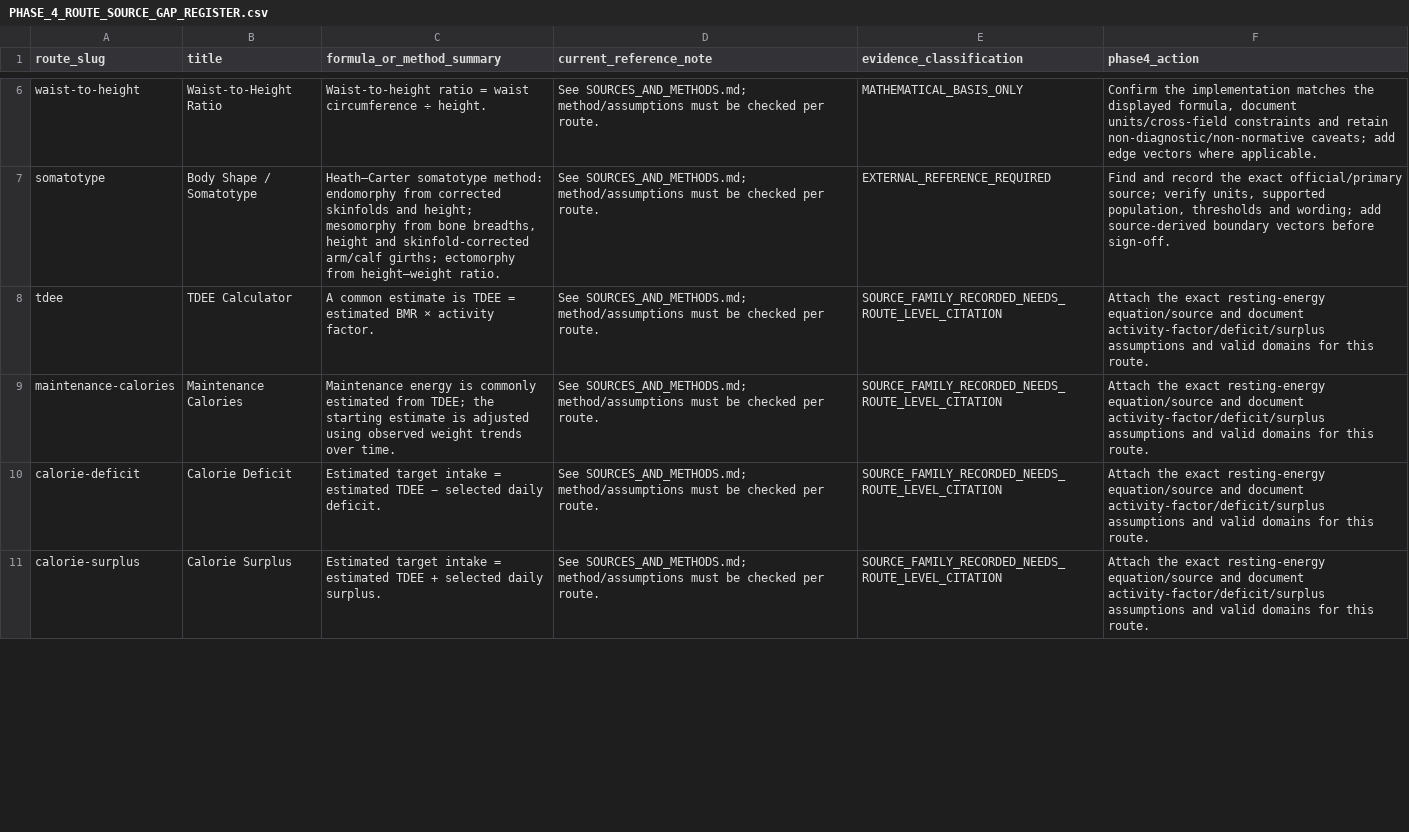
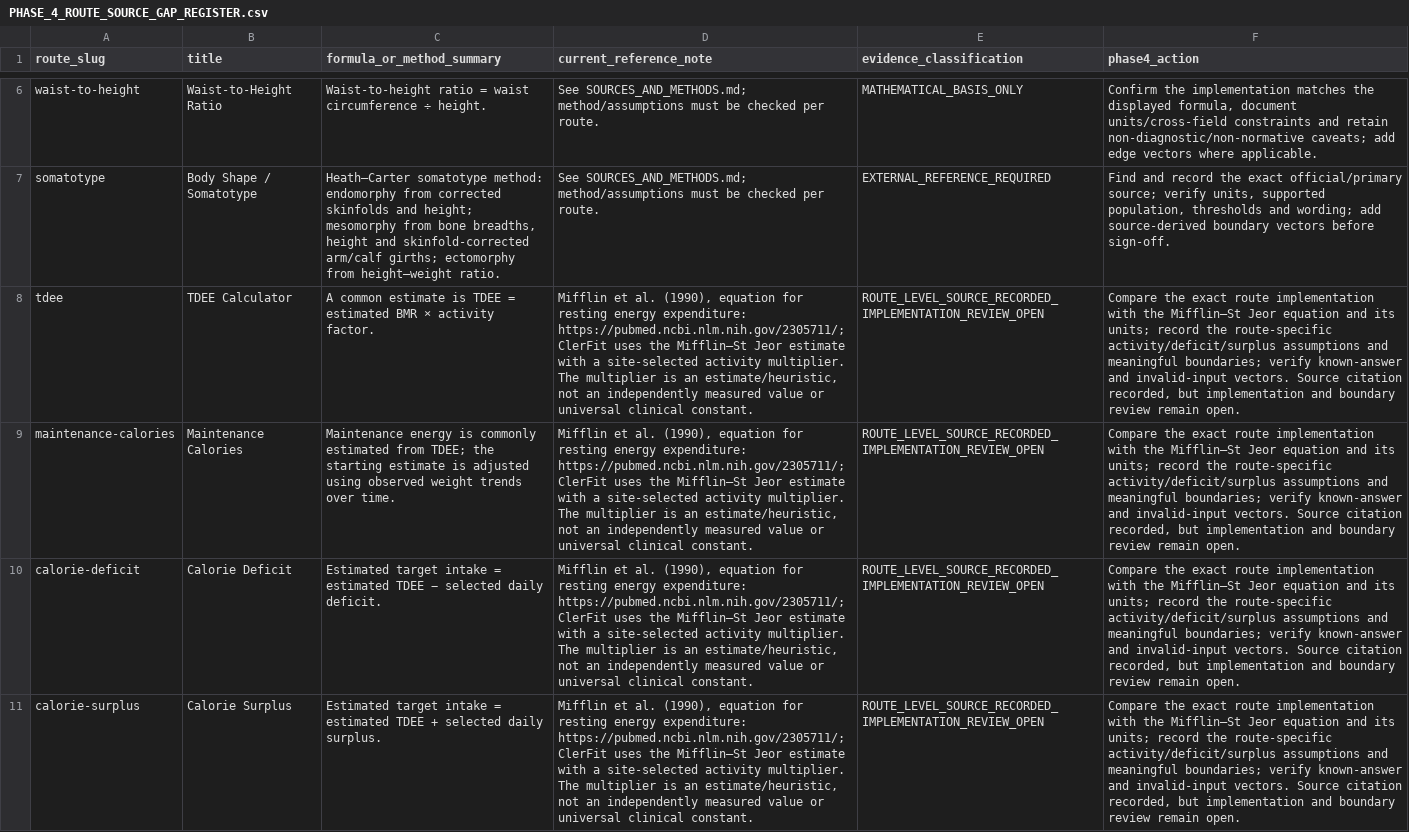
Before and after one commit to clerfit/Clerfit, a CSV file: PHASE_4_ROUTE_SOURCE_GAP_REGISTER.csv, drawn as a sheet; only a part is shown, gaps mark what is left out; the diff covers the shown part only; the diff names each change by its address in the sheet, - before the commit and + after, or states it on an @@ line.

Commit message:
Document energy calculator source traceability
Record the Mifflin–St Jeor citation for seven energy routes while keeping implementation and boundary review open.

```diff
--- a/PHASE_4_ROUTE_SOURCE_GAP_REGISTER.csv
+++ b/PHASE_4_ROUTE_SOURCE_GAP_REGISTER.csv
-D8:D11 (current_reference_note): See SOURCES_AND_METHODS.md; method/assumptions must be checked per route.
+D8:D11 (current_reference_note): Mifflin et al. (1990), equation for resting energy expenditure: https://pubmed.ncbi.nlm.nih.gov/2305711/; ClerFit uses the Mifflin–St Jeor estimate with a site-selected activity multiplier. The multiplier is an estimate/heuristic, not an independently measured value or universal clinical constant.
-E8:E11 (evidence_classification): SOURCE_FAMILY_RECORDED_NEEDS_ROUTE_LEVEL_CITATION
+E8:E11 (evidence_classification): ROUTE_LEVEL_SOURCE_RECORDED_IMPLEMENTATION_REVIEW_OPEN
-F8:F11 (phase4_action): Attach the exact resting-energy equation/source and document activity-factor/deficit/surplus assumptions and valid domains for this route.
+F8:F11 (phase4_action): Compare the exact route implementation with the Mifflin–St Jeor equation and its units; record the route-specific activity/deficit/surplus assumptions and meaningful boundaries; verify known-answer and invalid-input vectors. Source citation recorded, but implementation and boundary review remain open.
```
Also changed, not shown: 9 edited cells elsewhere in this file.
